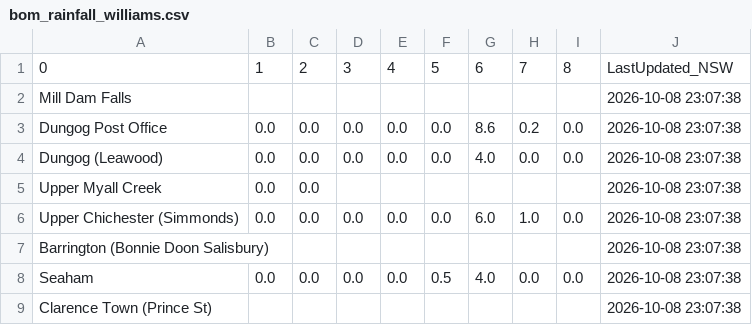
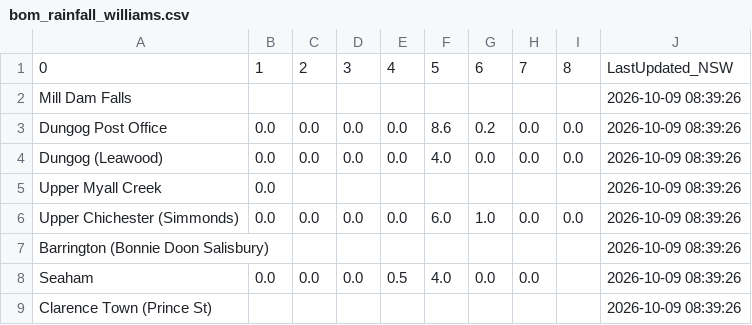
Before and after one commit to willheadon/bom-rainfall, a CSV file: bom_rainfall_williams.csv, drawn as a sheet.

```diff
--- a/bom_rainfall_williams.csv
+++ b/bom_rainfall_williams.csv
@@ -1,9 +1,9 @@
 0,1,2,3,4,5,6,7,8,LastUpdated_NSW
-Mill Dam Falls,,,,,,,,,2026-10-08 23:07:38
-Dungog Post Office,0.0,0.0,0.0,0.0,0.0,8.6,0.2,0.0,2026-10-08 23:07:38
-Dungog (Leawood),0.0,0.0,0.0,0.0,0.0,4.0,0.0,0.0,2026-10-08 23:07:38
-Upper Myall Creek,0.0,0.0,,,,,,,2026-10-08 23:07:38
-Upper Chichester (Simmonds),0.0,0.0,0.0,0.0,0.0,6.0,1.0,0.0,2026-10-08 23:07:38
-Barrington (Bonnie Doon Salisbury),,,,,,,,,2026-10-08 23:07:38
-Seaham,0.0,0.0,0.0,0.0,0.5,4.0,0.0,0.0,2026-10-08 23:07:38
-Clarence Town (Prince St),,,,,,,,,2026-10-08 23:07:38
+Mill Dam Falls,,,,,,,,,2026-10-09 08:39:26
+Dungog Post Office,0.0,0.0,0.0,0.0,8.6,0.2,0.0,0.0,2026-10-09 08:39:26
+Dungog (Leawood),0.0,0.0,0.0,0.0,4.0,0.0,0.0,0.0,2026-10-09 08:39:26
+Upper Myall Creek,0.0,,,,,,,,2026-10-09 08:39:26
+Upper Chichester (Simmonds),0.0,0.0,0.0,0.0,6.0,1.0,0.0,0.0,2026-10-09 08:39:26
+Barrington (Bonnie Doon Salisbury),,,,,,,,,2026-10-09 08:39:26
+Seaham,0.0,0.0,0.0,0.5,4.0,0.0,0.0,,2026-10-09 08:39:26
+Clarence Town (Prince St),,,,,,,,,2026-10-09 08:39:26
```
Also changed, not shown: bom_rainfall_patterson.csv.
